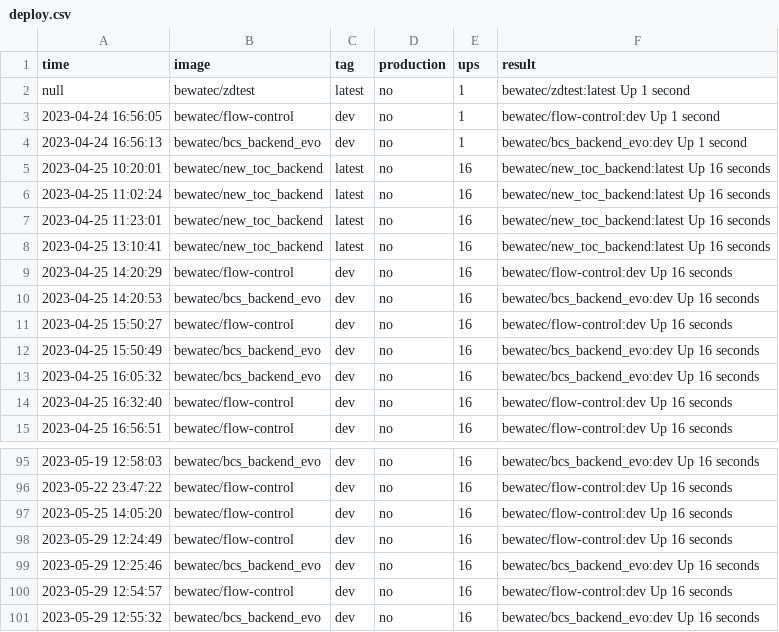
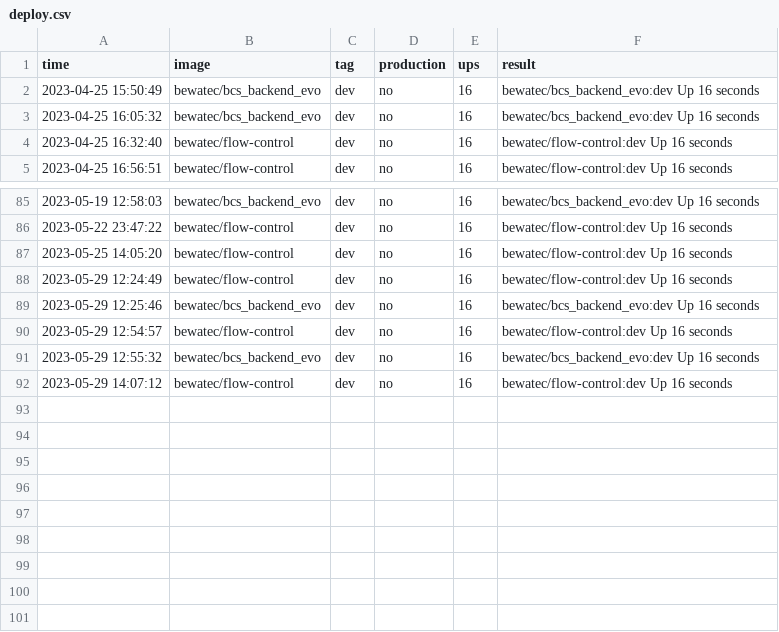
Before and after one commit to bwtps/robot-logger, a CSV file: deploy.csv, drawn as a sheet; only a part is shown, gaps mark what is left out.

Commit message:
chore: robot push log for bewatec/flow-control ...

```diff
--- a/deploy.csv
+++ b/deploy.csv
@@ -1,12 +1,2 @@
 time,image,tag,production,ups,result		
-null,bewatec/zdtest,latest,no,1,bewatec/zdtest:latest Up 1 second
-2023-04-24 16:56:05,bewatec/flow-control,dev,no,1,bewatec/flow-control:dev Up 1 second
-2023-04-24 16:56:13,bewatec/bcs_backend_evo,dev,no,1,bewatec/bcs_backend_evo:dev Up 1 second
-2023-04-25 10:20:01,bewatec/new_toc_backend,latest,no,16,bewatec/new_toc_backend:latest Up 16 seconds
-2023-04-25 11:02:24,bewatec/new_toc_backend,latest,no,16,bewatec/new_toc_backend:latest Up 16 seconds
-2023-04-25 11:23:01,bewatec/new_toc_backend,latest,no,16,bewatec/new_toc_backend:latest Up 16 seconds
-2023-04-25 13:10:41,bewatec/new_toc_backend,latest,no,16,bewatec/new_toc_backend:latest Up 16 seconds
-2023-04-25 14:20:29,bewatec/flow-control,dev,no,16,bewatec/flow-control:dev Up 16 seconds
-2023-04-25 14:20:53,bewatec/bcs_backend_evo,dev,no,16,bewatec/bcs_backend_evo:dev Up 16 seconds
-2023-04-25 15:50:27,bewatec/flow-control,dev,no,16,bewatec/flow-control:dev Up 16 seconds
 2023-04-25 15:50:49,bewatec/bcs_backend_evo,dev,no,16,bewatec/bcs_backend_evo:dev Up 16 seconds
@@ -101 +91,2 @@ null,bewatec/zdtest,latest,no,1,bewatec/zdtest:latest Up 1 second
 2023-05-29 12:55:32,bewatec/bcs_backend_evo,dev,no,16,bewatec/bcs_backend_evo:dev Up 16 seconds
+2023-05-29 14:07:12,bewatec/flow-control,dev,no,16,bewatec/flow-control:dev Up 16 seconds
```
